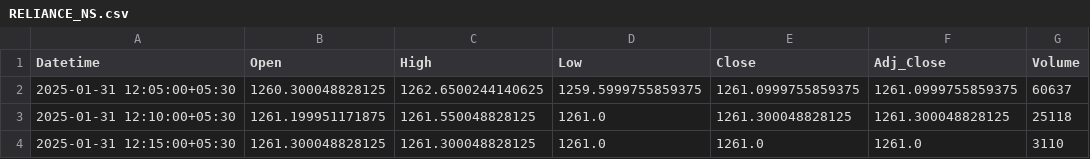
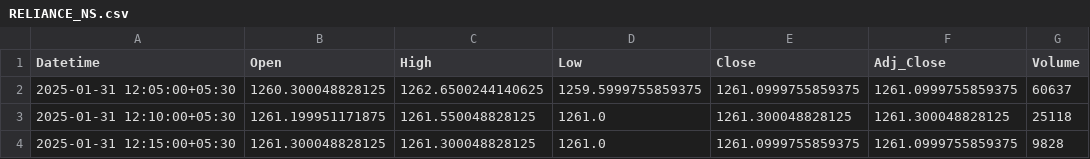
Before and after one commit to chiragpalan/stock_predictions_rnn_v3, a CSV file: temp_csv/RELIANCE_NS.csv, drawn as a sheet.

```diff
--- a/temp_csv/RELIANCE_NS.csv
+++ b/temp_csv/RELIANCE_NS.csv
@@ -3,2 +3,2 @@ Datetime,Open,High,Low,Close,Adj_Close,Volume
 2025-01-31 12:10:00+05:30,1261.199951171875,1261.550048828125,1261.0,1261.300048828125,1261.300048828125,25118
-2025-01-31 12:15:00+05:30,1261.300048828125,1261.300048828125,1261.0,1261.0,1261.0,3110
+2025-01-31 12:15:00+05:30,1261.300048828125,1261.300048828125,1261.0,1261.0999755859375,1261.0999755859375,9828
```
Also changed, not shown: temp_csv/HDFCBANK_NS.csv, temp_csv/ICICIBANK_NS.csv, 3 other files.
